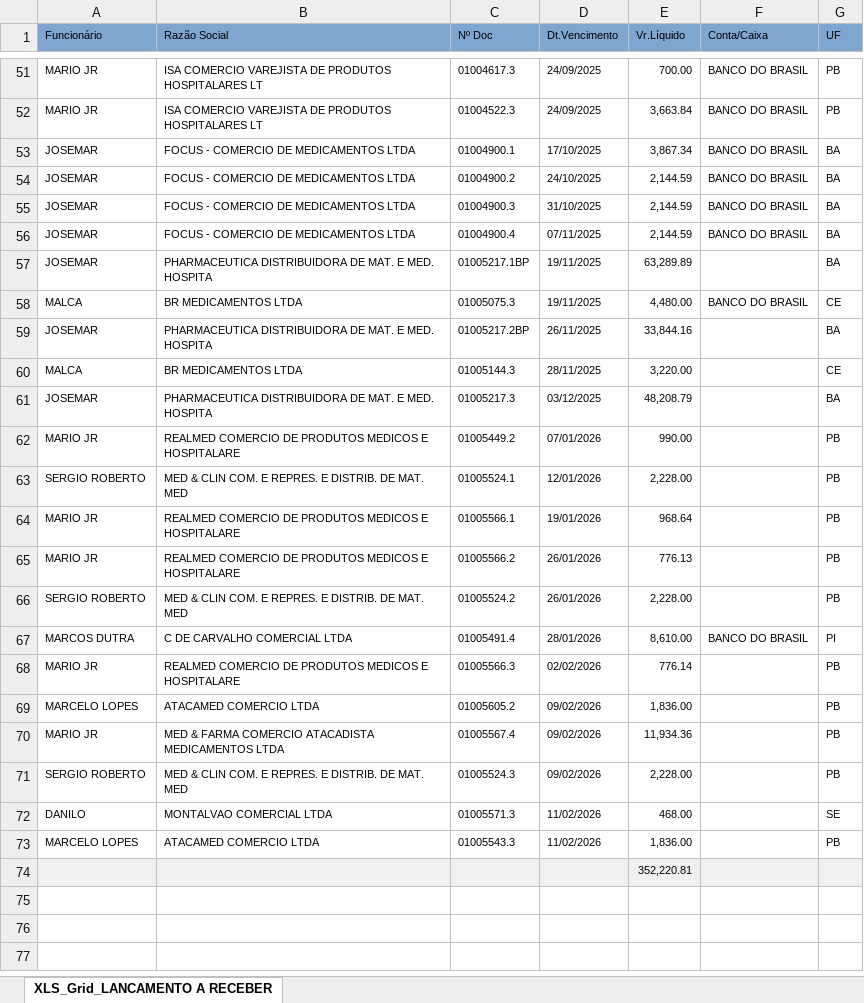
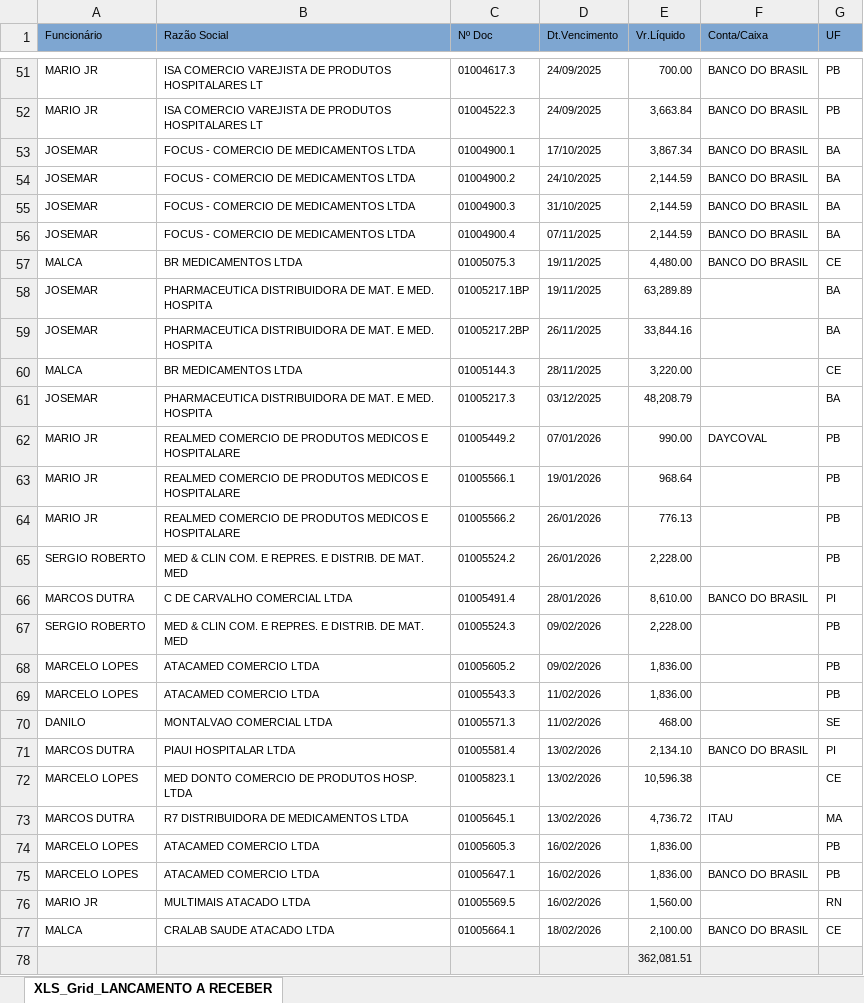
Before and after one commit to fabiosilvavendas-byte/CRM_Medtextil2.0, an Excel workbook: dados/XLS_Grid_LANCAMENTO A RECEBER.xlsx, sheet XLS_Grid_LANCAMENTO A RECEBER, drawn as a sheet; only a part is shown, gaps mark what is left out; values as stored, in another font and other column widths than the file's, no borders; removed rows and columns are numbered as before the commit, all else as after; the diff names each change by its address in the sheet, - before the commit and + after, or states it on an @@ line.

Commit message:
Add files via upload

```diff
--- a/dados/XLS_Grid_LANCAMENTO A RECEBER.xlsx (sheet XLS_Grid_LANCAMENTO A RECEBER)
+++ b/dados/XLS_Grid_LANCAMENTO A RECEBER.xlsx (sheet XLS_Grid_LANCAMENTO A RECEBER)
@@ row 58 moved to row 57: MALCA @@
-F62 (Conta/Caixa): (empty)
+F62 (Conta/Caixa): DAYCOVAL
-row 63: SERGIO ROBERTO | MED & CLIN COM. E REPRES. E DISTRIB. DE MAT. MED | 01005524.1 | 12/01/2026 | 2,228.00 |  | PB
-row 68: MARIO JR | REALMED COMERCIO DE PRODUTOS MEDICOS E HOSPITALARE | 01005566.3 | 02/02/2026 | 776.14 |  | PB
@@ row 71 moved to row 67: SERGIO ROBERTO @@
-row 70: MARIO JR | MED & FARMA COMERCIO ATACADISTA MEDICAMENTOS LTDA | 01005567.4 | 09/02/2026 | 11,934.36 |  | PB
+row 69: MARCELO LOPES | ATACAMED COMERCIO LTDA | 01005543.3 | 11/02/2026 | 1,836.00 |  | PB
+row 71: MARCOS DUTRA | PIAUI HOSPITALAR LTDA | 01005581.4 | 13/02/2026 | 2,134.10 | BANCO DO BRASIL | PI
+row 72: MARCELO LOPES | MED DONTO COMERCIO DE PRODUTOS HOSP. LTDA | 01005823.1 | 13/02/2026 | 10,596.38 |  | CE
+row 73: MARCOS DUTRA | R7 DISTRIBUIDORA DE MEDICAMENTOS LTDA | 01005645.1 | 13/02/2026 | 4,736.72 | ITAU | MA
-C74 (Nº Doc): 01005543.3
+C74 (Nº Doc): 01005605.3
-D74 (Dt.Vencimento): 11/02/2026
+D74 (Dt.Vencimento): 16/02/2026
+row 75: MARCELO LOPES | ATACAMED COMERCIO LTDA | 01005647.1 | 16/02/2026 | 1,836.00 | BANCO DO BRASIL | PB
+row 76: MARIO JR | MULTIMAIS ATACADO LTDA | 01005569.5 | 16/02/2026 | 1,560.00 |  | RN
+row 77: MALCA | CRALAB SAUDE ATACADO LTDA | 01005664.1 | 18/02/2026 | 2,100.00 | BANCO DO BRASIL | CE
-E78 (Vr.Líquido): 352,220.81
+E78 (Vr.Líquido): 362,081.51
```
